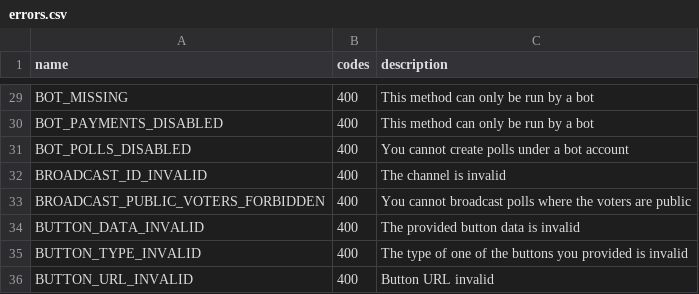
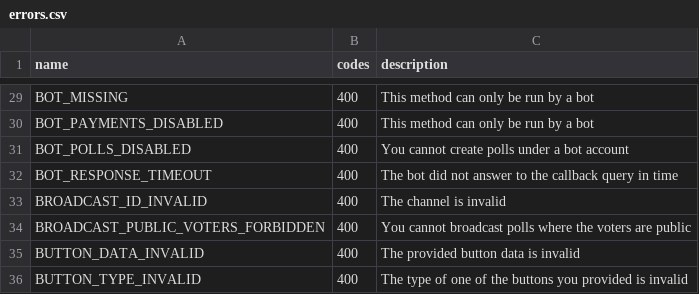
Before and after one commit to LonamiWebs/Telethon, a CSV file: telethon_generator/data/errors.csv, drawn as a sheet; only a part is shown, gaps mark what is left out; the shorter side is filled out with more unchanged rows.

Commit message:
Fix click timeout error is now different

```diff
--- a/telethon_generator/data/errors.csv
+++ b/telethon_generator/data/errors.csv
@@ -31,2 +31,3 @@ BOT_PAYMENTS_DISABLED,400,This method can only be run by a bot
 BOT_POLLS_DISABLED,400,You cannot create polls under a bot account
+BOT_RESPONSE_TIMEOUT,400,The bot did not answer to the callback query in time
 BROADCAST_ID_INVALID,400,The channel is invalid
```
Also changed, not shown: telethon_generator/data/methods.csv, 2 other files.
